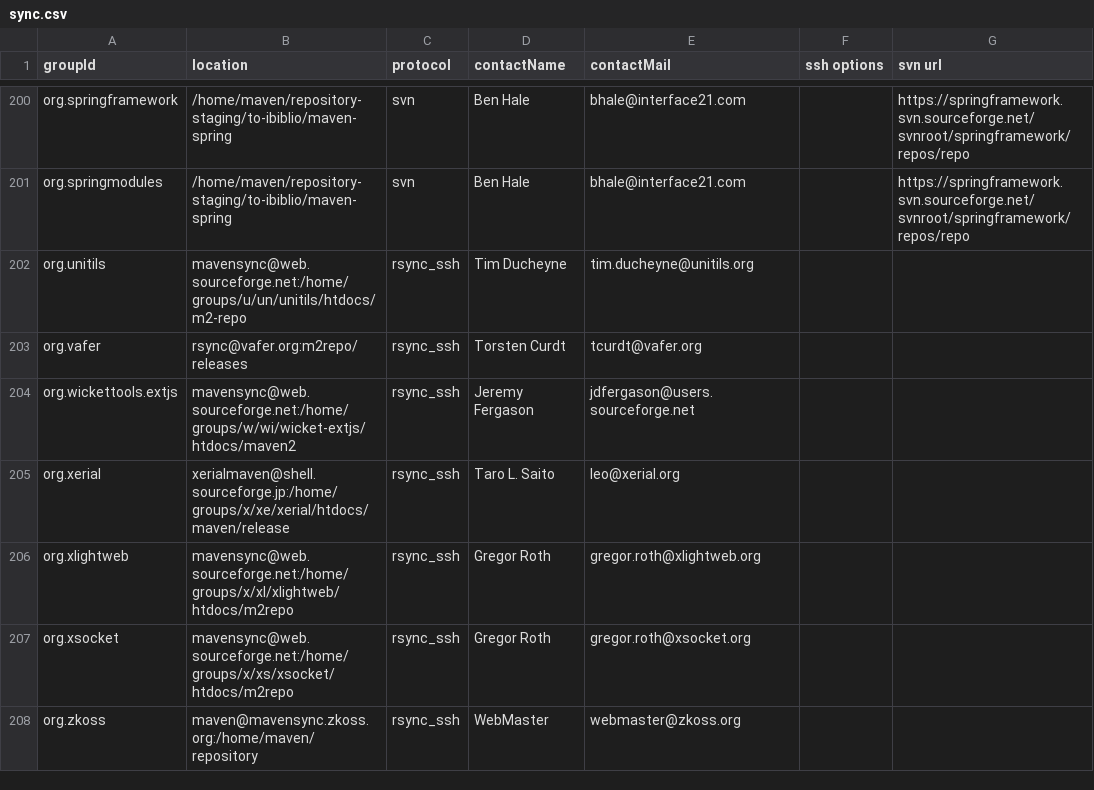
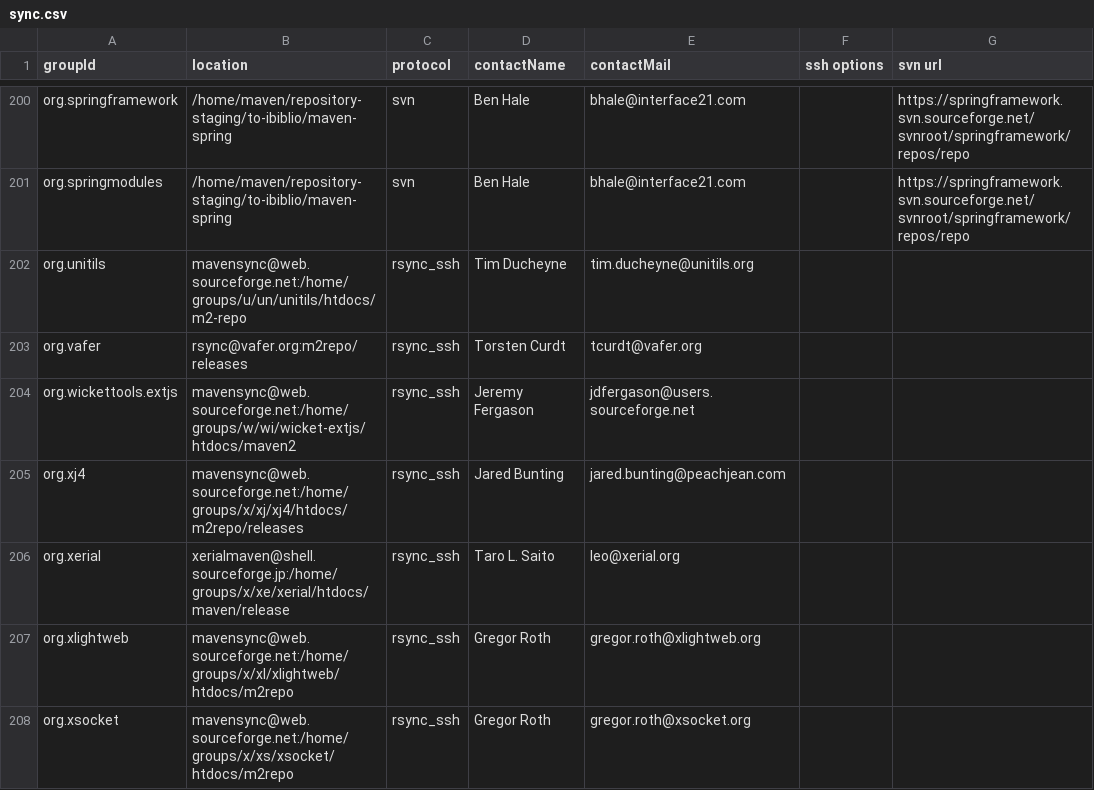
Before and after one commit to apache/maven-repository-tools, a CSV file: src/bin/synchronize/m2-sync/sync.csv, drawn as a sheet; only a part is shown, gaps mark what is left out; the shorter side is filled out with more unchanged rows.

Commit message:
[MAVENUPLOAD-2282]
git-svn-id: https://svn.apache.org/repos/asf/maven/repository-tools/trunk@723816 13f79535-47bb-0310-9956-ffa450edef68

```diff
--- a/src/bin/synchronize/m2-sync/sync.csv
+++ b/src/bin/synchronize/m2-sync/sync.csv
@@ -204,2 +204,3 @@
 "org.wickettools.extjs","mavensync@web.sourceforge.net:/home/groups/w/wi/wicket-extjs/htdocs/maven2","rsync_ssh","Jeremy Fergason","jdfergason@users.sourceforge.net",,
+"org.xj4","mavensync@web.sourceforge.net:/home/groups/x/xj/xj4/htdocs/m2repo/releases","rsync_ssh","Jared Bunting","jared.bunting@peachjean.com",,
 "org.xerial","xerialmaven@shell.sourceforge.jp:/home/groups/x/xe/xerial/htdocs/maven/release","rsync_ssh","Taro L. Saito","leo@xerial.org",,
```
